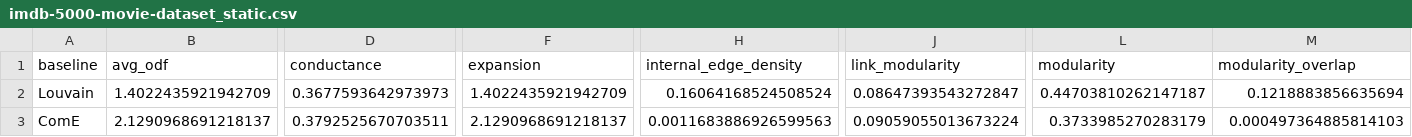
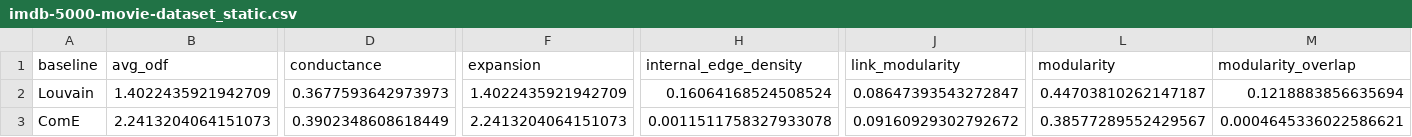
Before and after one commit to egordm/MGTCOM, a CSV file: code/storage/reports/results/dataset/imdb-5000-movie-dataset_static.csv, drawn as a sheet; only a part is shown, gaps mark what is left out; the diff covers the shown part only; the diff names each change by its address in the sheet, - before the commit and + after, or states it on an @@ line.

```diff
--- a/code/storage/reports/results/dataset/imdb-5000-movie-dataset_static.csv
+++ b/code/storage/reports/results/dataset/imdb-5000-movie-dataset_static.csv
-B3 (avg_odf): 2.1290968691218137
+B3 (avg_odf): 2.2413204064151073
-D3 (conductance): 0.3792525670703511
+D3 (conductance): 0.3902348608618449
-F3 (expansion): 2.1290968691218137
+F3 (expansion): 2.2413204064151073
-H3 (internal_edge_density): 0.0011683886926599563
+H3 (internal_edge_density): 0.0011511758327933078
-J3 (link_modularity): 0.09059055013673224
+J3 (link_modularity): 0.09160929302792672
-L3 (modularity): 0.3733985270283179
+L3 (modularity): 0.38577289552429567
-M3 (modularity_overlap): 0.000497364885814103
+M3 (modularity_overlap): 0.0004645336022586621
```
Also changed, not shown: 4 edited cells elsewhere in this file, code/storage/reports/results/dataset/email-Eu-core_static.csv, code/storage/reports/results/dataset/misc-football_static.csv, 5 other files.
